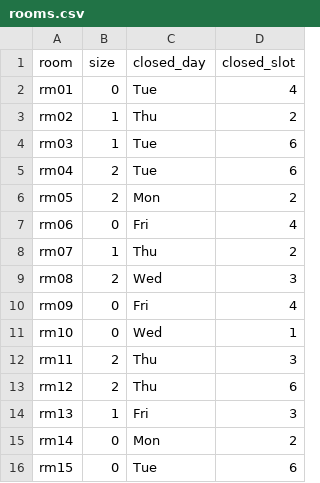
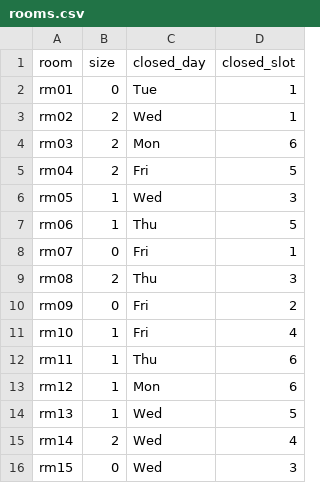
Before and after one commit to Arashi0881/GA_Scheduling, a CSV file: input/rooms.csv, drawn as a sheet; only a part is shown; the diff covers the shown part only.

```diff
--- a/input/rooms.csv
+++ b/input/rooms.csv
@@ -1,16 +1,16 @@
 room,size,closed_day,closed_slot
-rm01,0,Tue,4
-rm02,1,Thu,2
-rm03,1,Tue,6
-rm04,2,Tue,6
-rm05,2,Mon,2
-rm06,0,Fri,4
-rm07,1,Thu,2
-rm08,2,Wed,3
-rm09,0,Fri,4
-rm10,0,Wed,1
-rm11,2,Thu,3
-rm12,2,Thu,6
-rm13,1,Fri,3
-rm14,0,Mon,2
-rm15,0,Tue,6
+rm01,0,Tue,1
+rm02,2,Wed,1
+rm03,2,Mon,6
+rm04,2,Fri,5
+rm05,1,Wed,3
+rm06,1,Thu,5
+rm07,0,Fri,1
+rm08,2,Thu,3
+rm09,0,Fri,2
+rm10,1,Fri,4
+rm11,1,Thu,6
+rm12,1,Mon,6
+rm13,1,Wed,5
+rm14,2,Wed,4
+rm15,0,Wed,3
```
Also changed, not shown: 48 edited cells elsewhere in this file, input/professors.csv, input/sections.csv, 4 other files.
